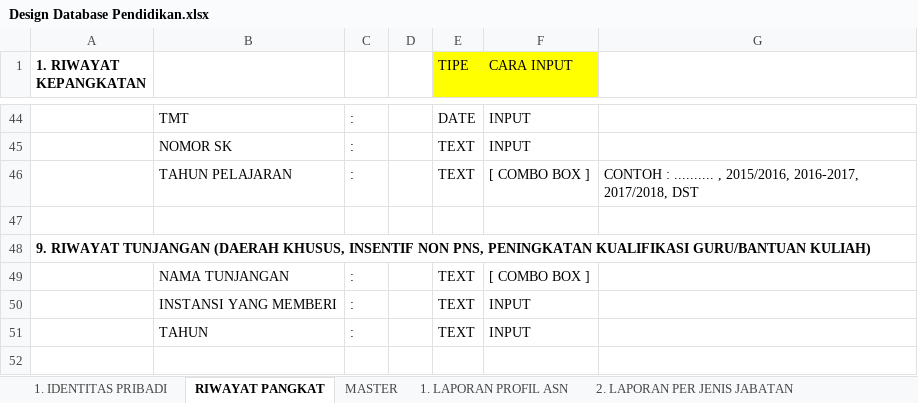
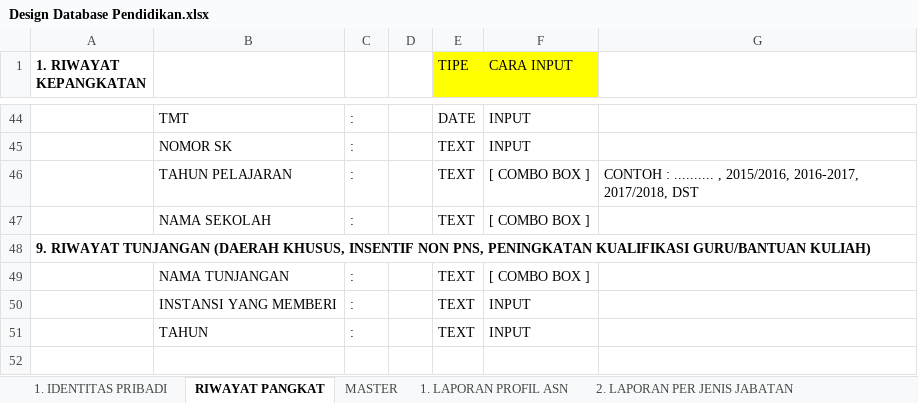
Before and after one commit to jajangtea/sim-guru, an Excel workbook: Design Database Pendidikan.xlsx, sheet RIWAYAT PANGKAT, drawn as a sheet; only a part is shown, gaps mark what is left out; values as stored, in another font and other column widths than the file's, no borders; the diff names each change by its address in the sheet, - before the commit and + after, or states it on an @@ line.

```diff
--- a/Design Database Pendidikan.xlsx (sheet RIWAYAT PANGKAT)
+++ b/Design Database Pendidikan.xlsx (sheet RIWAYAT PANGKAT)
-row 47: (empty)
+row 47:  | NAMA SEKOLAH | : |  | TEXT | [ COMBO BOX ]
```
Also changed, not shown: 21 other files.
